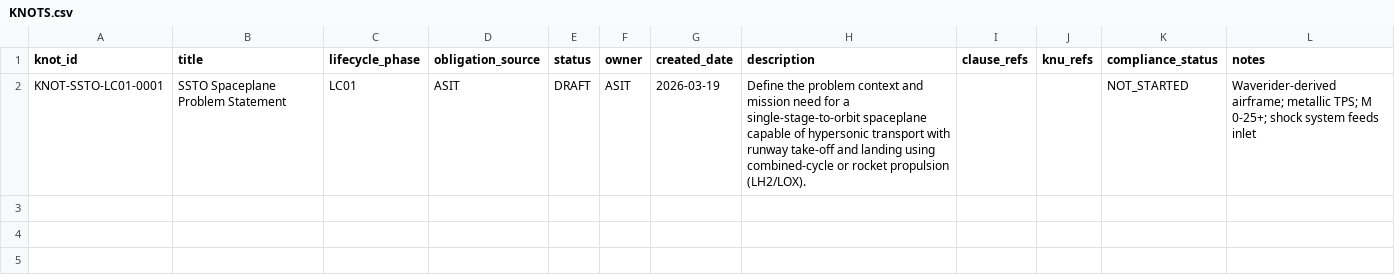
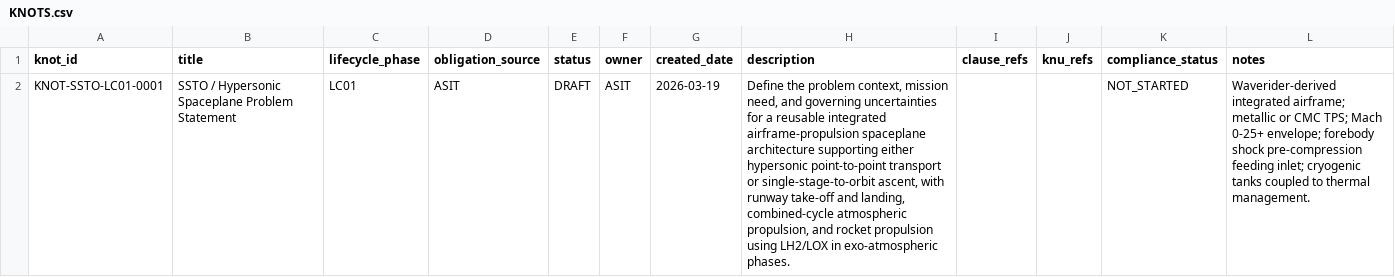
Before and after one commit to AmedeoPelliccia/AEROSPACEMODEL, a CSV file: 04_PRODUCTS/SSTO_SPACEPLANE/variants/SSTO_BASELINE/lifecycle/LC01_PROBLEM_STATEMENT/KNOTS.csv, drawn as a sheet; the diff names each change by its address in the sheet, - before the commit and + after, or states it on an @@ line.

Commit message:
Revise SSTO Spaceplane Problem Statement
Updated the problem statement for the SSTO spaceplane to include additional details on the architecture and propulsion methods.

```diff
--- a/04_PRODUCTS/SSTO_SPACEPLANE/variants/SSTO_BASELINE/lifecycle/LC01_PROBLEM_STATEMENT/KNOTS.csv
+++ b/04_PRODUCTS/SSTO_SPACEPLANE/variants/SSTO_BASELINE/lifecycle/LC01_PROBLEM_STATEMENT/KNOTS.csv
-B2 (title): SSTO Spaceplane Problem Statement
+B2 (title): SSTO / Hypersonic Spaceplane Problem Statement
-H2 (description): …the problem context and mission need for a single-stage-to-orbit spaceplane capable of hypersonic transport with runway take-off and landing using combined-cycle or rocket propulsion (LH2/LOX).
+H2 (description): …the problem context, mission need, and governing uncertainties for a reusable integrated airframe-propulsion spaceplane architecture supporting either hypersonic point-to-point transport or single-stage-to-orbit ascent, with runway take-off and landing, combined-cycle atmospheric propulsion, and rocket propulsion using LH2/LOX in exo-atmospheric phases.
-L2 (notes): Waverider-derived airframe; metallic TPS; M 0-25+; shock system feeds inlet
+L2 (notes): Waverider-derived integrated airframe; metallic or CMC TPS; Mach 0-25+ envelope; forebody shock pre-compression feeding inlet; cryogenic tanks coupled to thermal management.
```
